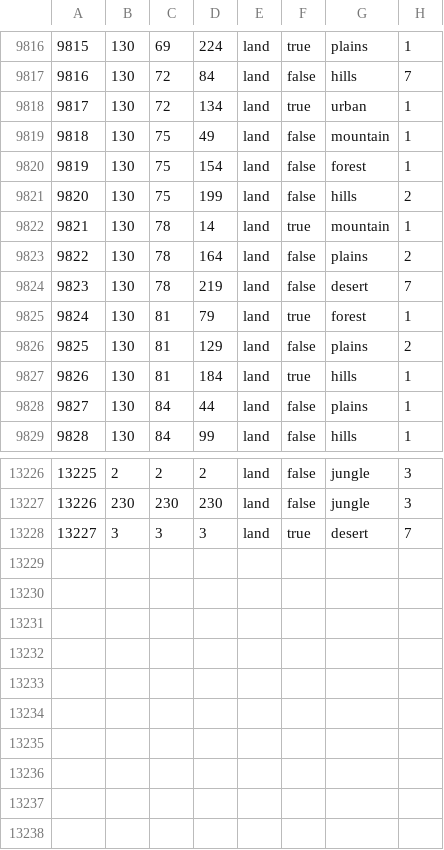
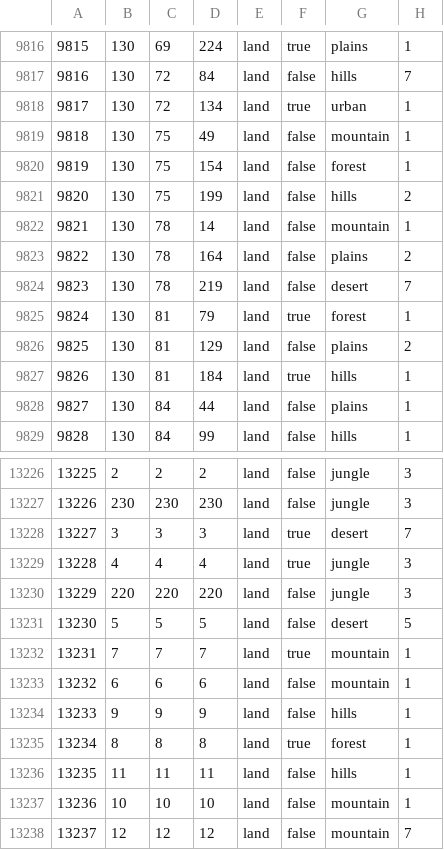
Before and after one commit to Therunerys/ProjectIntermarium, a CSV file: map/definition.csv, drawn as a sheet; only a part is shown, gaps mark what is left out.

```diff
--- a/map/definition.csv
+++ b/map/definition.csv
@@ -9821,3 +9821,3 @@
 9820;130;75;199;land;false;hills;2
-9821;130;78;14;land;true;mountain;1
+9821;130;78;14;land;false;mountain;1
 9822;130;78;164;land;false;plains;2
@@ -13228 +13228,11 @@
 13227;3;3;3;land;true;desert;7
+13228;4;4;4;land;true;jungle;3
+13229;220;220;220;land;false;jungle;3
+13230;5;5;5;land;false;desert;5
+13231;7;7;7;land;true;mountain;1
+13232;6;6;6;land;false;mountain;1
+13233;9;9;9;land;false;hills;1
+13234;8;8;8;land;true;forest;1
+13235;11;11;11;land;false;hills;1
+13236;10;10;10;land;false;mountain;1
+13237;12;12;12;land;false;mountain;7
```
Also changed, not shown: 43 other files.
